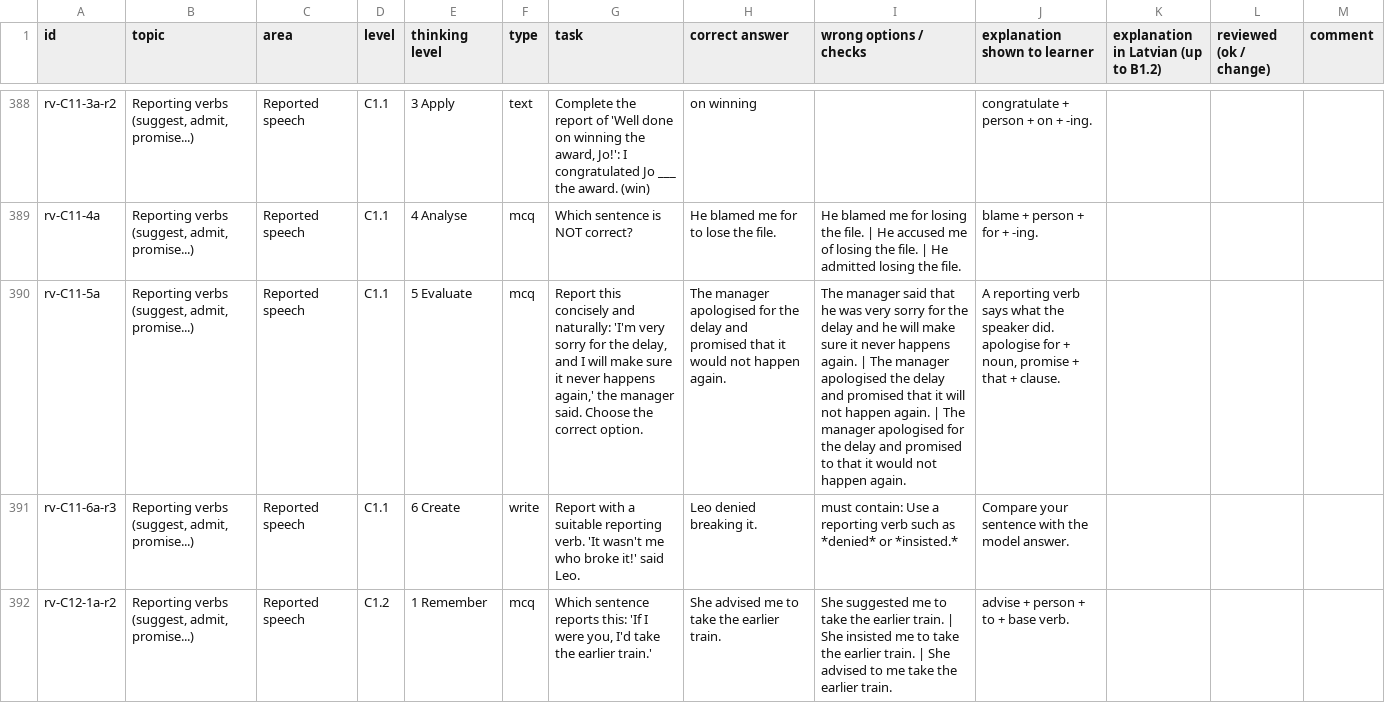
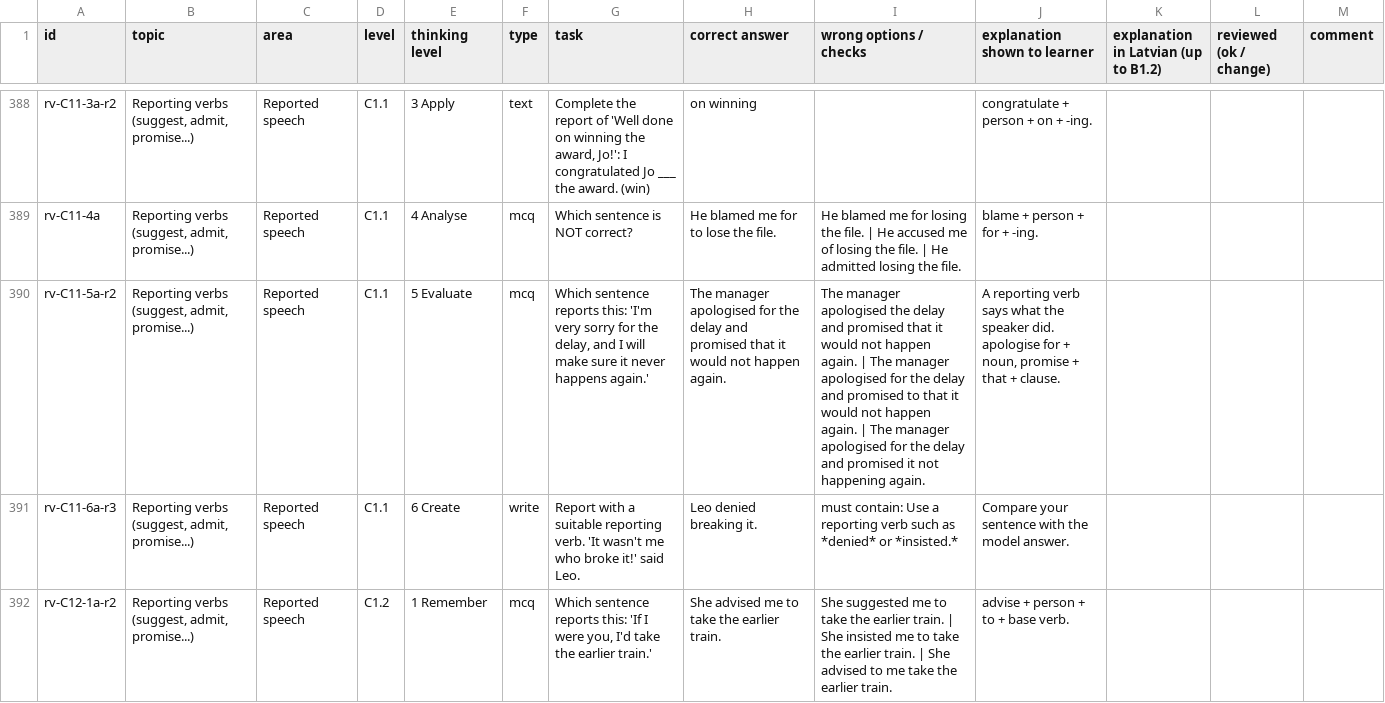
Before and after one commit to inga-cmyk/englishfever, a CSV file: docs/practice-question-bank-review.csv, drawn as a sheet; only a part is shown, gaps mark what is left out; the diff covers the shown part only; the diff names each change by its address in the sheet, - before the commit and + after, or states it on an @@ line.

```diff
--- a/docs/practice-question-bank-review.csv
+++ b/docs/practice-question-bank-review.csv
-A390 (id): rv-C11-5a
+A390 (id): rv-C11-5a-r2
-G390 (task): Report this concisely and naturally: 'I'm very sorry for the delay, and I will make sure it never happens again,' the manager said. Choose the correct option.
+G390 (task): Which sentence reports this: 'I'm very sorry for the delay, and I will make sure it never happens again.'
-I390 (wrong options / checks): The manager said that he was very sorry for the delay and he will make sure it never happens again. | The manager apologised the delay and promised that it will not happen again. | The manager apologised for the delay and promised to that it would not happen again.
+I390 (wrong options / checks): The manager apologised the delay and promised that it would not happen again. | The manager apologised for the delay and promised to that it would not happen again. | The manager apologised for the delay and promised it not happening again.
```
Also changed, not shown: 2 edited cells elsewhere in this file, docs/task-drafts/a2-mistakes-1.csv, 10 other files.
